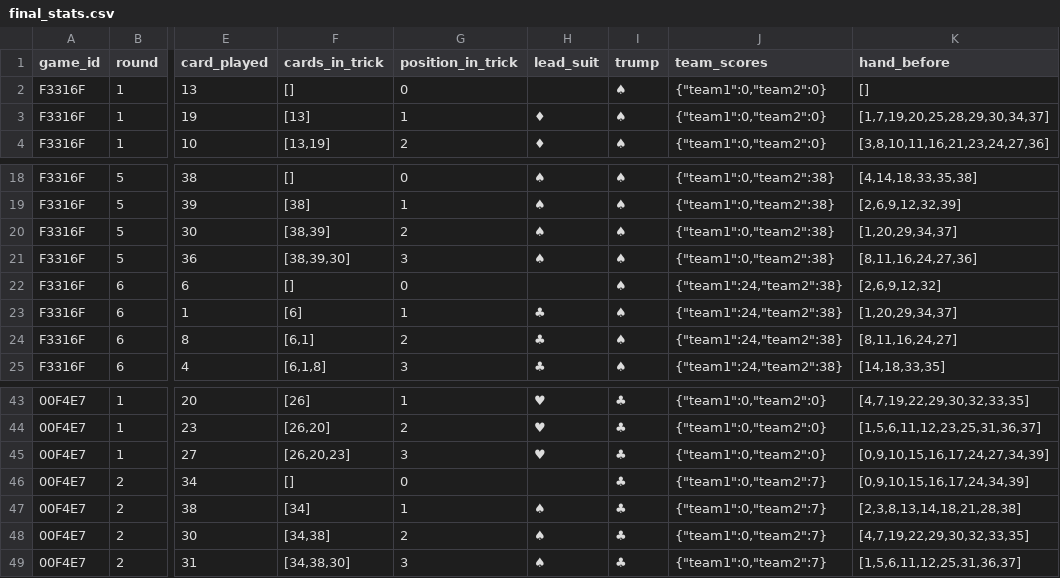
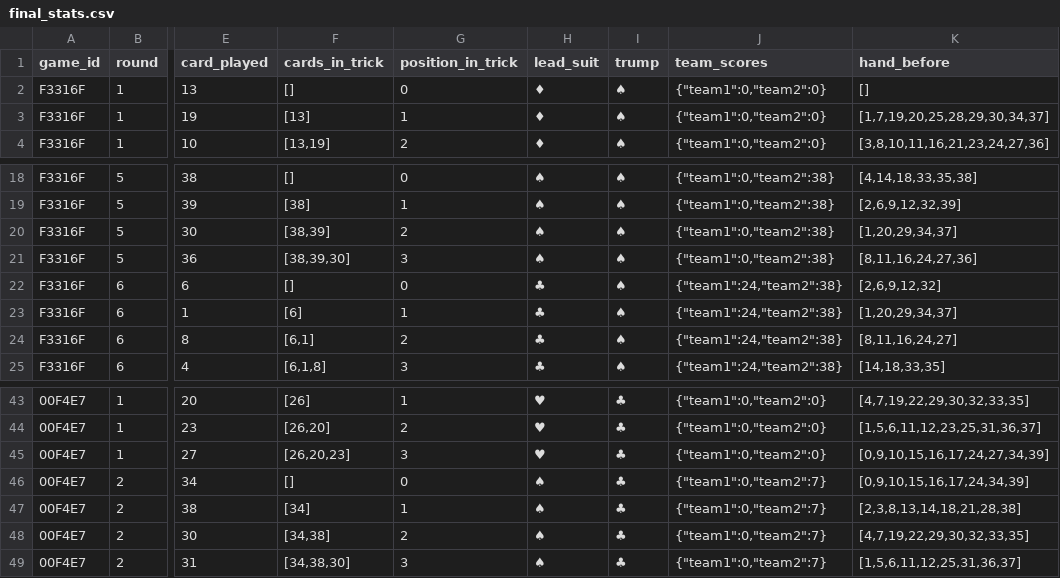
Before and after one commit to PEI09-25-26/Sueca, a CSV file: sueca_1.4/statistic-analysis/stat_final/final_stats.csv, drawn as a sheet; only a part is shown, gaps mark what is left out; the diff names each change by its address in the sheet, - before the commit and + after, or states it on an @@ line.

Commit message:
data formatter fixes

```diff
--- a/sueca_1.4/statistic-analysis/stat_final/final_stats.csv
+++ b/sueca_1.4/statistic-analysis/stat_final/final_stats.csv
-H2 (lead_suit): (empty)
+H2 (lead_suit): ♦
-H22 (lead_suit): (empty)
+H22 (lead_suit): ♣
-H46 (lead_suit): (empty)
+H46 (lead_suit): ♠
```
Also changed, not shown: 1 other file.
